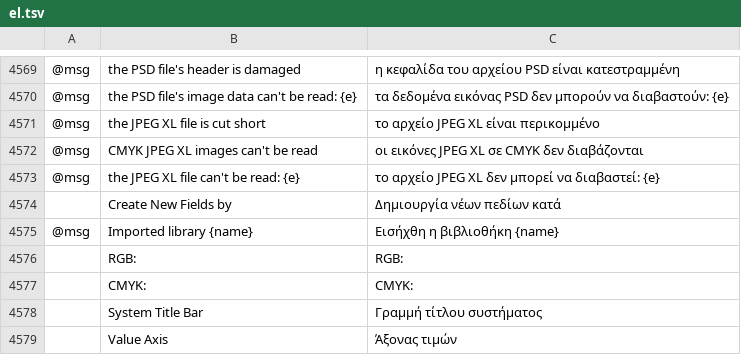
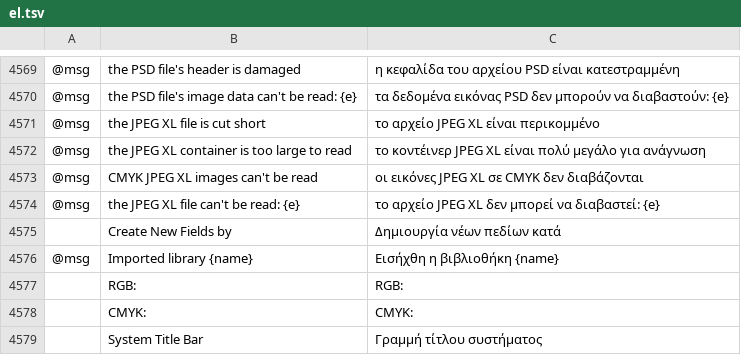
Before and after one commit to dotCooCoo/vectorcraft, a TSV file: crates/ui-egui/src/i18n/el.tsv, drawn as a sheet; only a part is shown, gaps mark what is left out; the shorter side is filled out with more unchanged rows; the diff names each change by its address in the sheet, - before the commit and + after, or states it on an @@ line.

```diff
--- a/crates/ui-egui/src/i18n/el.tsv
+++ b/crates/ui-egui/src/i18n/el.tsv
+row 4572: @msg | the JPEG XL container is too large to read | το κοντέινερ JPEG XL είναι πολύ μεγάλο για ανάγνωση
```
Also changed, not shown: crates/ui-egui/src/i18n/ja.tsv, crates/ui-egui/src/i18n/ka.tsv, 22 other files.
